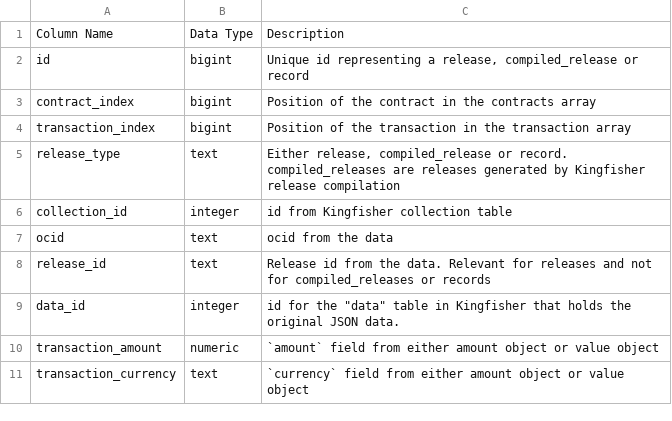
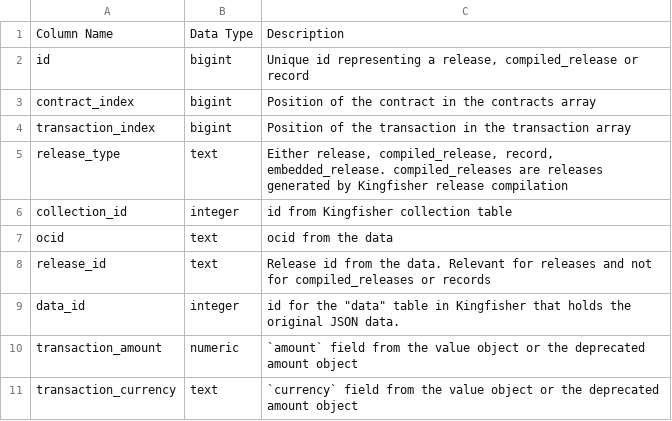
Before and after one commit to open-contracting/kingfisher-summarize, a CSV file: docs/definitions/contract_implementation_transactions_summary.csv, drawn as a sheet.

Commit message:
docs: Run ocdskingfisher-views-cli docs-table-ref
https://github.com/open-contracting/kingfisher-views/issues/110

```diff
--- a/docs/definitions/contract_implementation_transactions_summary.csv
+++ b/docs/definitions/contract_implementation_transactions_summary.csv
@@ -4,3 +4,3 @@ contract_index,bigint,Position of the contract in the contracts array
 transaction_index,bigint,Position of the transaction in the transaction array
-release_type,text,"Either release, compiled_release or record. compiled_releases are releases generated by Kingfisher release compilation"
+release_type,text,"Either release, compiled_release, record, embedded_release. compiled_releases are releases generated by Kingfisher release compilation"
 collection_id,integer,id from Kingfisher collection table
@@ -9,3 +9,3 @@ release_id,text,Release id from the data. Relevant for releases and not for comp
 data_id,integer,"id for the ""data"" table in Kingfisher that holds the original JSON data."
-transaction_amount,numeric,`amount` field from either amount object or value object
-transaction_currency,text,`currency` field from either amount object or value object
+transaction_amount,numeric,`amount` field from the value object or the deprecated amount object
+transaction_currency,text,`currency` field from the value object or the deprecated amount object
```
Also changed, not shown: docs/definitions/award_documents_summary.csv, docs/definitions/award_items_summary.csv, 23 other files.
